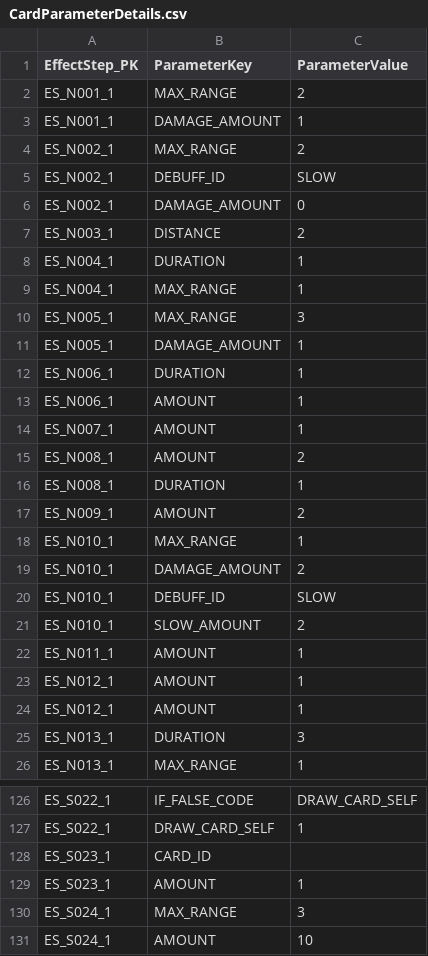
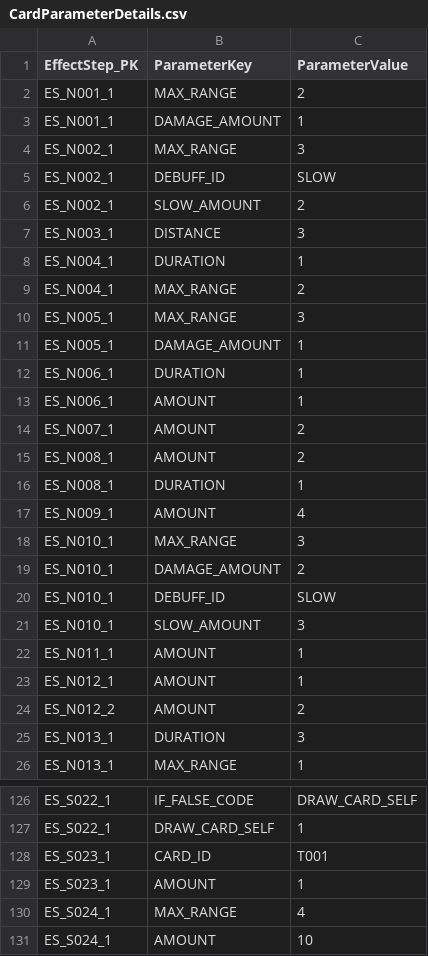
Before and after one commit to aeeouo-cloud/real-board-game, a CSV file: Assets/Resources/CardParameterDetails.csv, drawn as a sheet; only a part is shown, gaps mark what is left out; the diff covers the shown part only.

Commit message:
Feature: Implement complete core game loop (Turn, Dice, Cost, Movement) and test all card effects.

```diff
--- a/Assets/Resources/CardParameterDetails.csv
+++ b/Assets/Resources/CardParameterDetails.csv
@@ -4 +4 @@ ES_N001_1,DAMAGE_AMOUNT,1
-ES_N002_1,MAX_RANGE,2
+ES_N002_1,MAX_RANGE,3,,
@@ -6,2 +6,2 @@ ES_N002_1,DEBUFF_ID,SLOW
-ES_N002_1,DAMAGE_AMOUNT,0
-ES_N003_1,DISTANCE,2
+ES_N002_1,SLOW_AMOUNT,2,,
+ES_N003_1,DISTANCE,3,,
@@ -9 +9 @@ ES_N004_1,DURATION,1
-ES_N004_1,MAX_RANGE,1
+ES_N004_1,MAX_RANGE,2,,
@@ -14 +14 @@ ES_N006_1,AMOUNT,1
-ES_N007_1,AMOUNT,1
+ES_N007_1,AMOUNT,2,,
@@ -17,2 +17,2 @@ ES_N008_1,DURATION,1
-ES_N009_1,AMOUNT,2
-ES_N010_1,MAX_RANGE,1
+ES_N009_1,AMOUNT,4,,
+ES_N010_1,MAX_RANGE,3,,
@@ -21 +21 @@ ES_N010_1,DEBUFF_ID,SLOW
-ES_N010_1,SLOW_AMOUNT,2
+ES_N010_1,SLOW_AMOUNT,3,,
@@ -24 +24 @@ ES_N012_1,AMOUNT,1
-ES_N012_1,AMOUNT,1
+ES_N012_2,AMOUNT,2,,
@@ -128 +128 @@ ES_S022_1,DRAW_CARD_SELF,1
-ES_S023_1,CARD_ID,
+ES_S023_1,CARD_ID,T001,,
@@ -130 +130 @@ ES_S023_1,AMOUNT,1
-ES_S024_1,MAX_RANGE,3
+ES_S024_1,MAX_RANGE,4,,
```
Also changed, not shown: 9 edited cells elsewhere in this file, Assets/Resources/CardData.csv, 18 other files.
